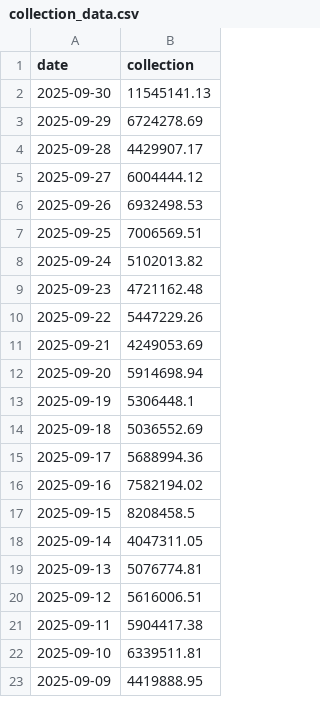
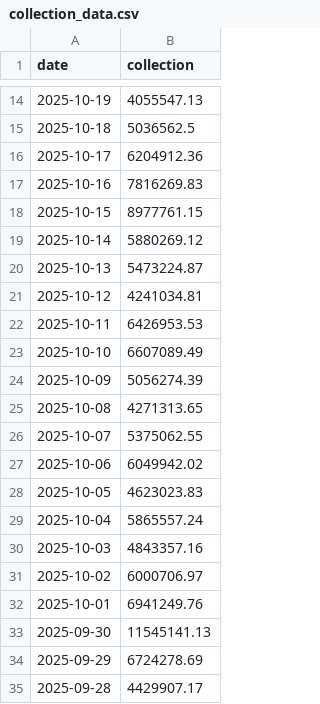
Before and after one commit to Harrenn/month-end-trend, a CSV file: data/collection/collection_data.csv, drawn as a sheet; only a part is shown, gaps mark what is left out; the shorter side is filled out with more unchanged rows; the diff covers the shown part only; the diff names each change by its address in the sheet, - before the commit and + after, or states it on an @@ line.

Commit message:
feat: Handle skipped dates and add project documentation
- Update data loading to fill in missing dates with 0 values.
- Add GEMINI.md for project overview and context.
- Add DEPLOYMENT.md with instructions for deploying the app.
- Revert port to 5002 for consistency.

```diff
--- a/data/collection/collection_data.csv
+++ b/data/collection/collection_data.csv
+row 14: 2025-10-19 | 4055547.13
+row 15: 2025-10-18 | 5036562.5
+row 16: 2025-10-17 | 6204912.36
+row 17: 2025-10-16 | 7816269.83
+row 18: 2025-10-15 | 8977761.15
+row 19: 2025-10-14 | 5880269.12
+row 20: 2025-10-13 | 5473224.87
+row 21: 2025-10-12 | 4241034.81
+row 22: 2025-10-11 | 6426953.53
+row 23: 2025-10-10 | 6607089.49
+row 24: 2025-10-09 | 5056274.39
+row 25: 2025-10-08 | 4271313.65
+row 26: 2025-10-07 | 5375062.55
+row 27: 2025-10-06 | 6049942.02
+row 28: 2025-10-05 | 4623023.83
+row 29: 2025-10-04 | 5865557.24
+row 30: 2025-10-03 | 4843357.16
+row 31: 2025-10-02 | 6000706.97
+row 32: 2025-10-01 | 6941249.76
```
Also changed, not shown: 12 added rows elsewhere in this file, 5 other files.
